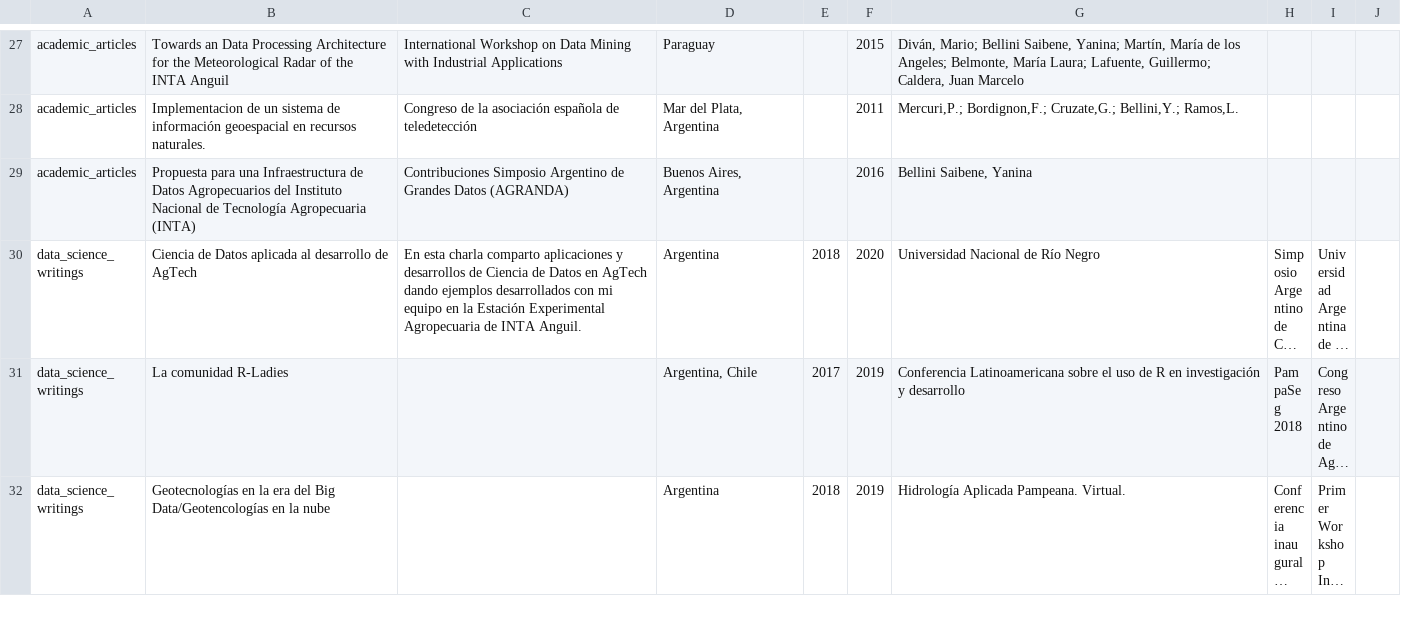
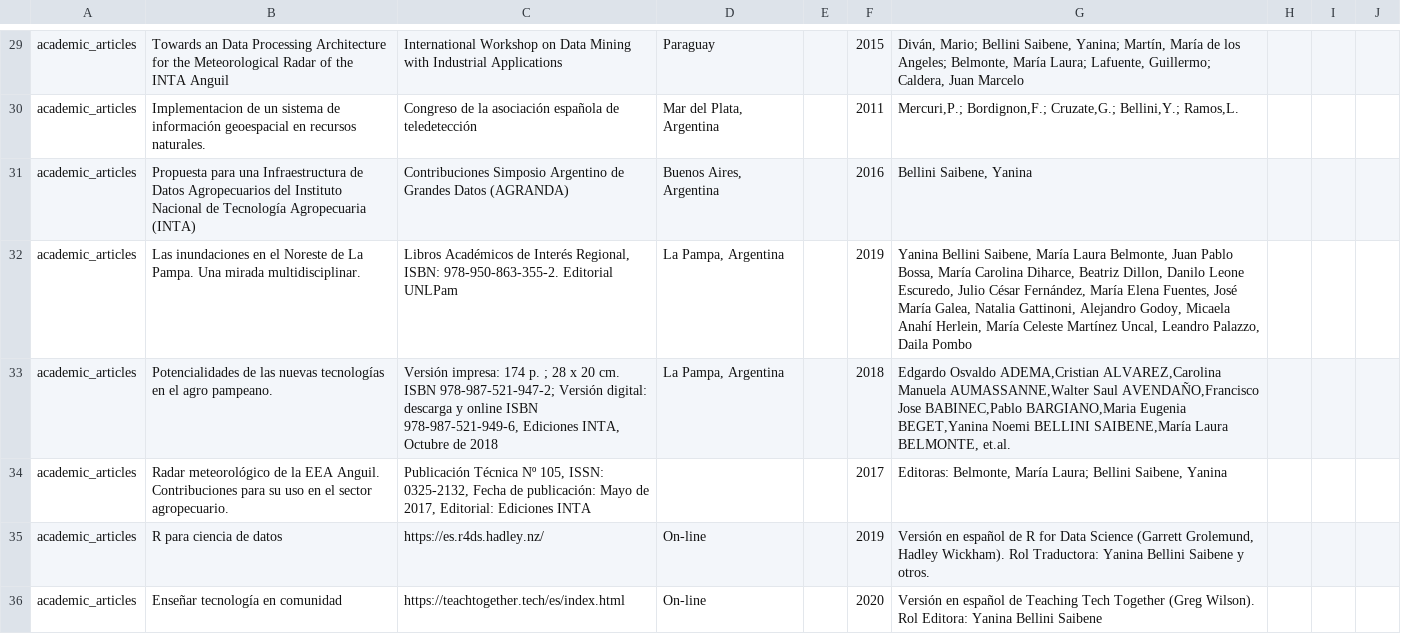
Before and after one commit to yabellini/CV, a CSV file: dataentries.csv, drawn as a sheet; only a part is shown, gaps mark what is left out; the shorter side is filled out with more unchanged rows; long unchanged cells end in …; the diff covers the shown part only.

Commit message:
Datos nuevos.

```diff
--- a/dataentries.csv
+++ b/dataentries.csv
@@ -32 +34,6 @@ academic_articles,Implementacion de un sistema de información geoespacial en re
 academic_articles,Propuesta para una Infraestructura de Datos Agropecuarios del Instituto Nacional de Tecnología Agropecuaria (INTA),Contribuciones Simposio Argentino de Grandes Datos (AGRANDA),"Buenos Aires, Argentina",,2016,"Bellini Saibene, Yanina",,,
+academic_articles,Las inundaciones en el Noreste de La Pampa. Una mirada multidisciplinar.,"Libros Académicos de Interés Regional, ISBN: 978-950-863-355-2. Editorial UNLPam","La Pampa, Argentina",,2019,"Yanina Bellini Saibene, María Laura Belmonte, Juan Pablo Bossa, María Carolina Diharce, Beatriz Dillon, Danilo Leone Escuredo, Julio César Fernández, María Elena Fuentes, José María Galea, Natalia Gattinoni, Alejandro Godoy, Micaela Anahí Herlein, María Celeste Martínez Uncal, Leandro Palazzo, Daila Pombo",,,
+academic_articles,Potencialidades de las nuevas tecnologías en el agro pampeano.,"Versión impresa: 174 p. ; 28 x 20 cm. ISBN 978-987-521-947-2; Versión digital: descarga y online ISBN 978-987-521-949-6, Ediciones INTA, Octubre de 2018","La Pampa, Argentina",,2018,"Edgardo Osvaldo ADEMA,Cristian ALVAREZ,Carolina Manuela AUMASSANNE,Walter Saul AVENDAÑO,Francisco Jose BABINEC,Pablo BARGIANO,Maria Eugenia BEGET,Yanina Noemi BELLINI SAIBENE,María Laura BELMONTE, et.al.",,,
+academic_articles,Radar meteorológico de la EEA Anguil. Contribuciones para su uso en el sector agropecuario.,"Publicación Técnica Nº 105, ISSN: 0325-2132, Fecha de publicación: Mayo de 2017, Editorial: Ediciones INTA",,,2017,"Editoras: Belmonte, María Laura; Bellini Saibene, Yanina",,,
+academic_articles,R para ciencia de datos,https://es.r4ds.hadley.nz/,On-line,,2019,"Versión en español de R for Data Science (Garrett Grolemund, Hadley Wickham). Rol Traductora: Yanina Bellini Saibene y otros.",,,
+academic_articles,Enseñar tecnología en comunidad,https://teachtogether.tech/es/index.html,On-line,,2020,Versión en español de Teaching Tech Together (Greg Wilson). Rol Editora: Yanina Bellini Saibene,,,
```
Also changed, not shown: 6 added rows and 5 edited cells elsewhere in this file, datatext_blocks.csv, 2 other files.
